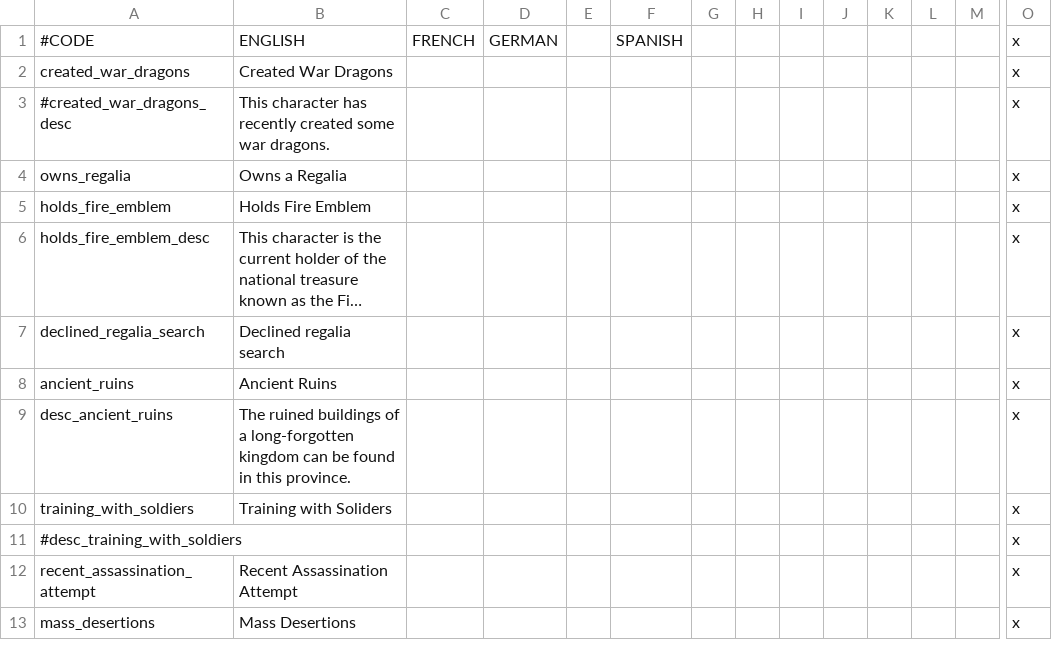
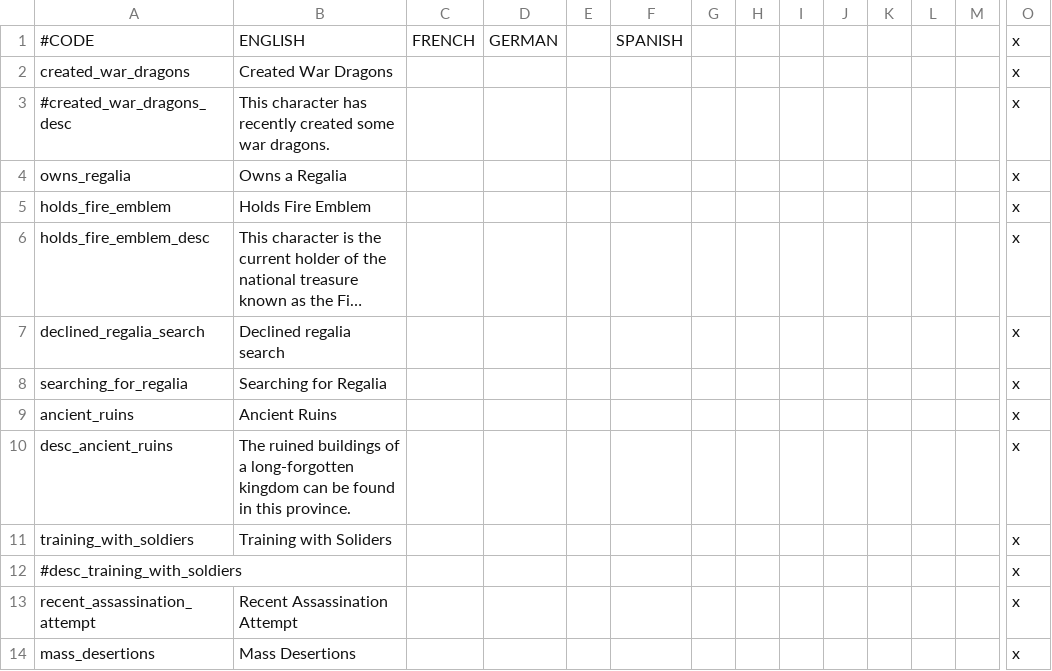
Before and after one commit to Balk-J/emblem-kings, a CSV file: Emblem Kings/localisation/fe_modifiers.csv, drawn as a sheet; only a part is shown, gaps mark what is left out; long unchanged cells end in …; rows hold the shown columns only; the diff names each change by its address in the sheet, - before the commit and + after, or states it on an @@ line.

```diff
--- a/Emblem Kings/localisation/fe_modifiers.csv
+++ b/Emblem Kings/localisation/fe_modifiers.csv
+row 8: searching_for_regalia | Searching for Regalia |  |  |  |  |  |  |  |  |  |  |  | x
```
Also changed, not shown: Emblem Kings/localisation/fe_decisions.csv, Emblem Kings/localisation/fe_factions.csv, 40 other files.
